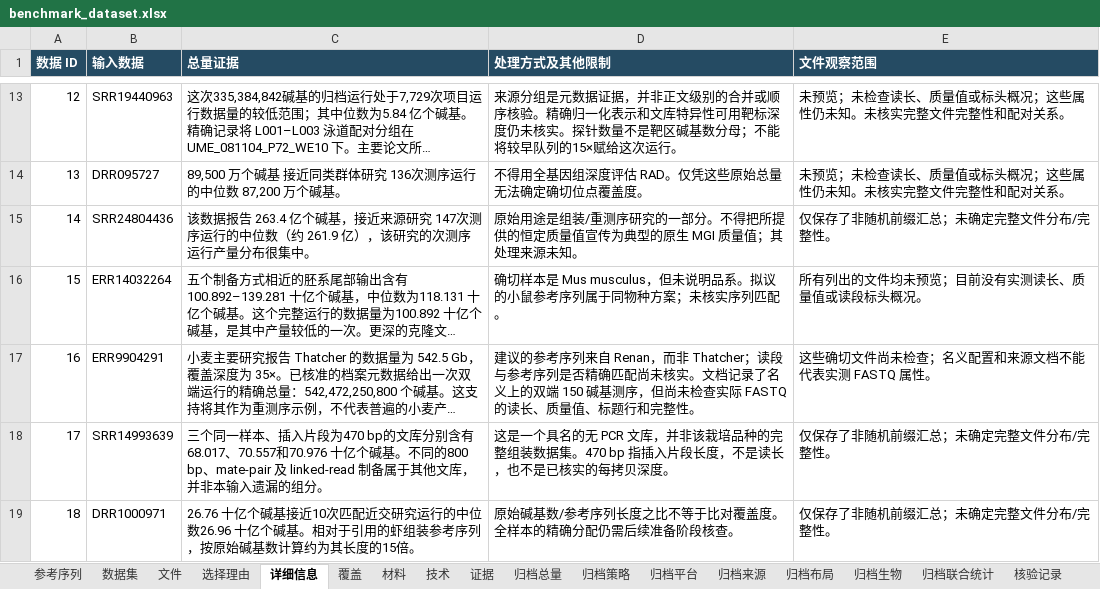
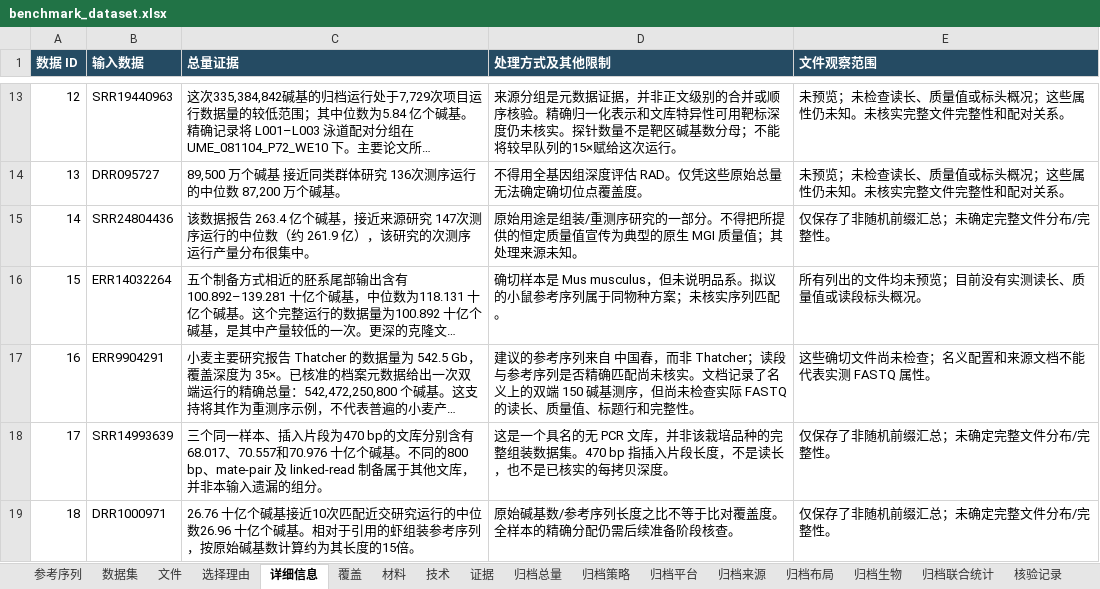
Before and after one commit to youngchan919/fastq-comp-benchmark-dataset, an Excel workbook: zh-CN/catalogue/benchmark_dataset.xlsx, sheet 详细信息, drawn as a sheet; only a part is shown, gaps mark what is left out; long unchanged cells end in …; values as stored, in another font and other column widths than the file's, no borders; the diff names each change by its address in the sheet, - before the commit and + after, or states it on an @@ line.

```diff
--- a/zh-CN/catalogue/benchmark_dataset.xlsx (sheet 详细信息)
+++ b/zh-CN/catalogue/benchmark_dataset.xlsx (sheet 详细信息)
-D17 (处理方式及其他限制): …列来自 Renan，而非…
+D17 (处理方式及其他限制): …列来自 中国春，而非…
```
Also changed, not shown: sheet 参考序列, sheet 数据集, sheet 证据, sheet 选择理由, sheet 阅读说明, catalogue/benchmark_dataset.xlsx, 29 other files.
